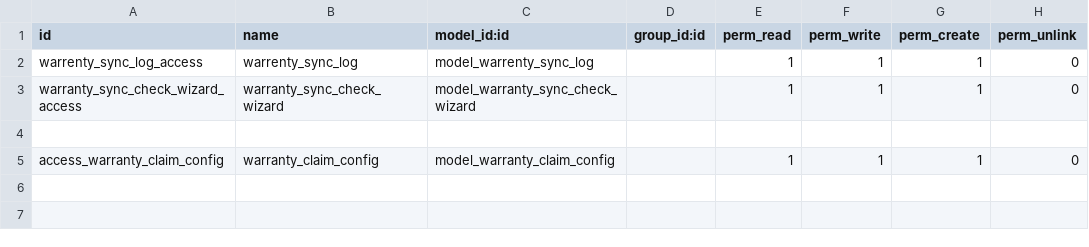
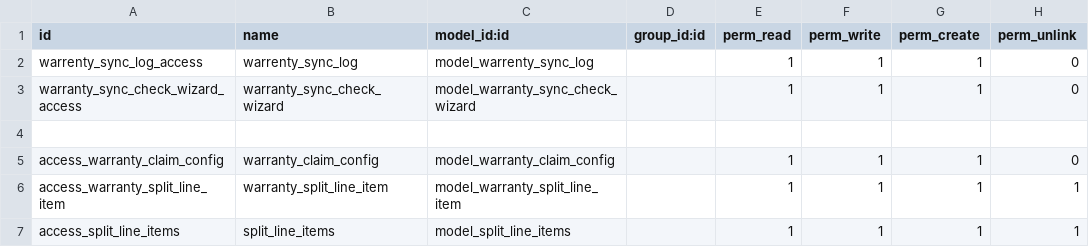
Before and after one commit to sasanklucky/UPDATED_ODOO_PROJECTS, a CSV file: warranty_sync_apis/security/ir.model.access.csv, drawn as a sheet; the diff names each change by its address in the sheet, - before the commit and + after, or states it on an @@ line.

Commit message:
Warranty Split and credit note restriction.

```diff
--- a/warranty_sync_apis/security/ir.model.access.csv
+++ b/warranty_sync_apis/security/ir.model.access.csv
+row 6: access_warranty_split_line_item | warranty_split_line_item | model_warranty_split_line_item |  | 1 | 1 | 1 | 1
+row 7: access_split_line_items | split_line_items | model_split_line_items |  | 1 | 1 | 1 | 1
```
Also changed, not shown: 22 other files.
